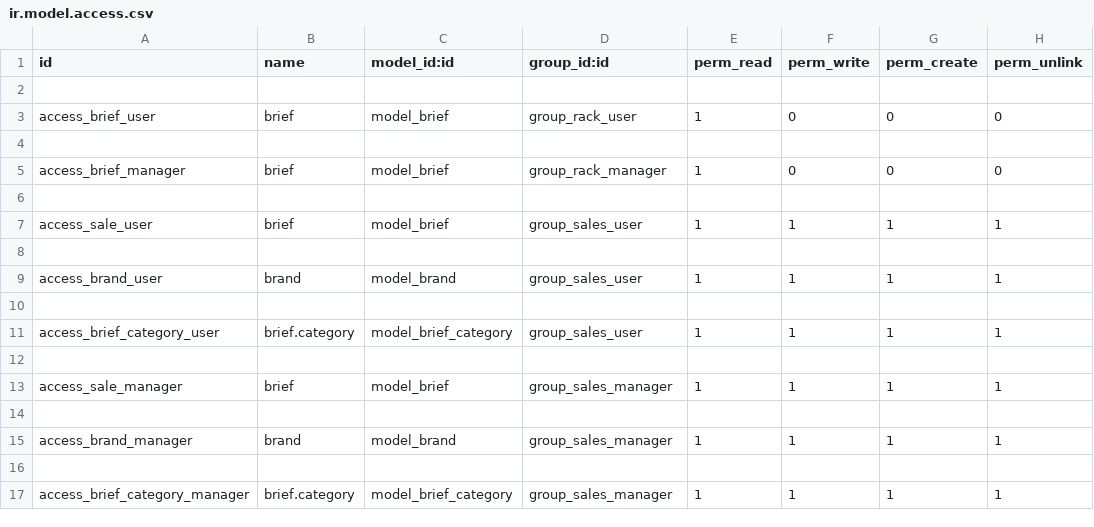
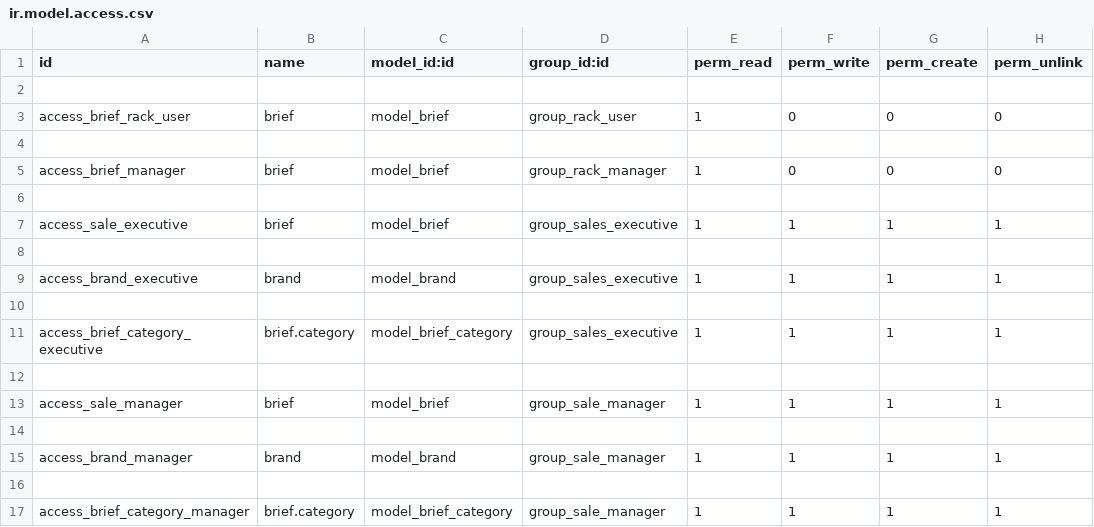
Before and after one commit to Arunupdhy/apagen, a CSV file: brief_management/security/ir.model.access.csv, drawn as a sheet.

```diff
--- a/brief_management/security/ir.model.access.csv
+++ b/brief_management/security/ir.model.access.csv
@@ -2,3 +2,3 @@
 
-"access_brief_user","brief","model_brief","group_rack_user",1,0,0,0
+"access_brief_rack_user","brief","model_brief","group_rack_user",1,0,0,0
 
@@ -6,12 +6,12 @@
 
-"access_sale_user","brief","model_brief","group_sales_user",1,1,1,1
+"access_sale_executive","brief","model_brief","group_sales_executive",1,1,1,1
 
-"access_brand_user","brand","model_brand","group_sales_user",1,1,1,1
+"access_brand_executive","brand","model_brand","group_sales_executive",1,1,1,1
 
-"access_brief_category_user","brief.category","model_brief_category","group_sales_user",1,1,1,1
+"access_brief_category_executive","brief.category","model_brief_category","group_sales_executive",1,1,1,1
 
-"access_sale_manager","brief","model_brief","group_sales_manager",1,1,1,1
+"access_sale_manager","brief","model_brief","group_sale_manager",1,1,1,1
 
-"access_brand_manager","brand","model_brand","group_sales_manager",1,1,1,1
+"access_brand_manager","brand","model_brand","group_sale_manager",1,1,1,1
 
-"access_brief_category_manager","brief.category","model_brief_category","group_sales_manager",1,1,1,1
+"access_brief_category_manager","brief.category","model_brief_category","group_sale_manager",1,1,1,1
```
Also changed, not shown: 3 other files.
